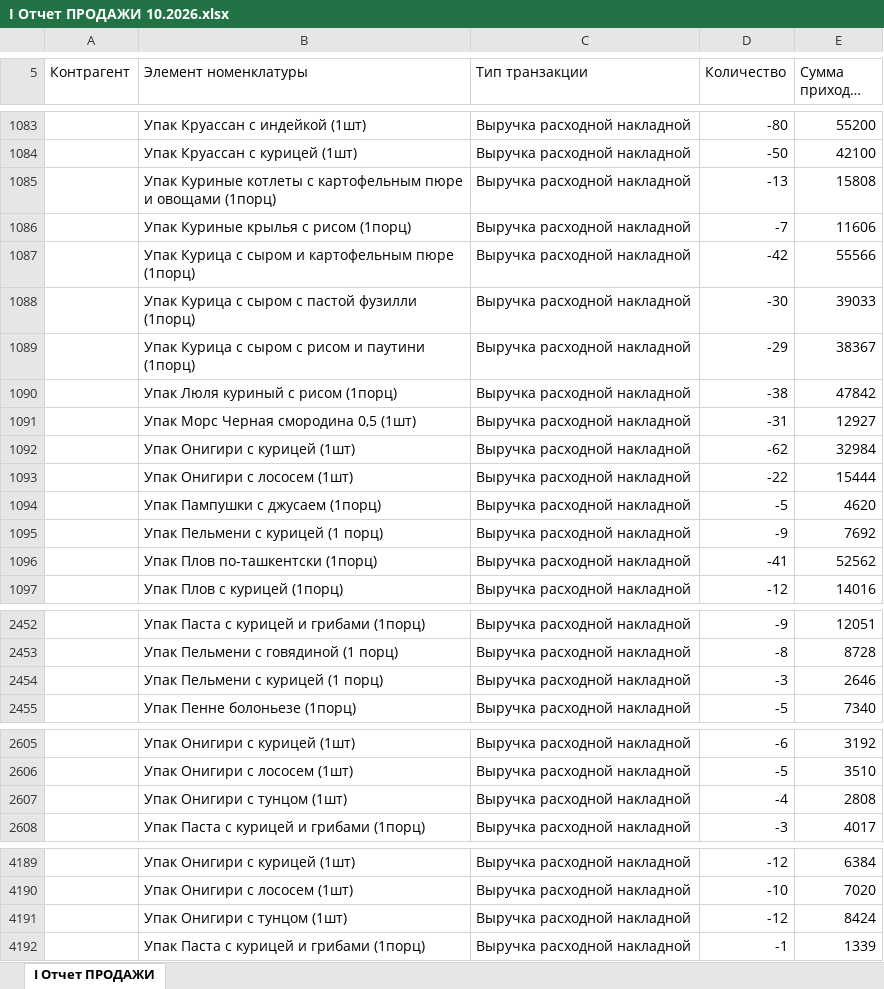
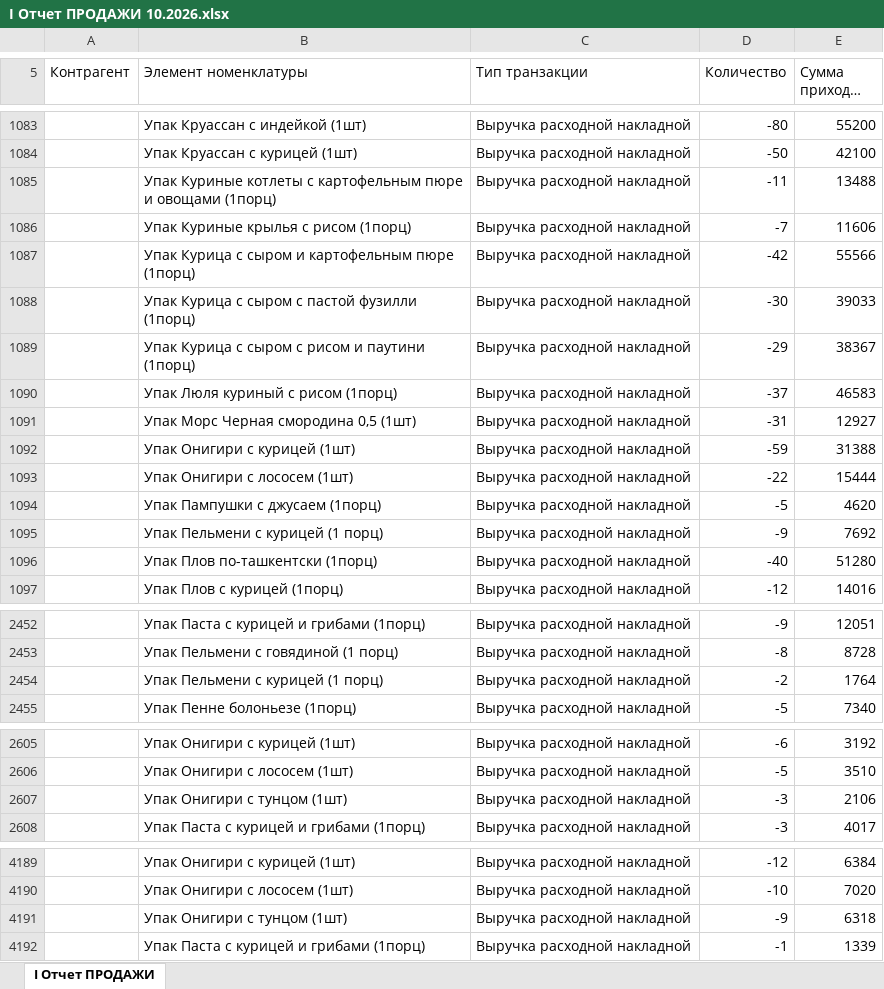
Before and after one commit to Olgagerassimenko/fin-director, an Excel workbook: I Отчет ПРОДАЖИ 10.2026.xlsx, sheet I Отчет ПРОДАЖИ, drawn as a sheet; only a part is shown, gaps mark what is left out; long unchanged cells end in …; values as stored, in another font and other column widths than the file's, no borders; removed rows and columns are numbered as before the commit, all else as after; the diff covers the shown part only; the diff names each change by its address in the sheet, - before the commit and + after, or states it on an @@ line.

```diff
--- a/I Отчет ПРОДАЖИ 10.2026.xlsx (sheet I Отчет ПРОДАЖИ)
+++ b/I Отчет ПРОДАЖИ 10.2026.xlsx (sheet I Отчет ПРОДАЖИ)
-D1085 (Количество): -13
+D1085 (Количество): -11
-E1085 (Сумма прихода, тнг.): 15808
+E1085 (Сумма прихода, тнг.): 13488
-D1090 (Количество): -38
+D1090 (Количество): -37
-E1090 (Сумма прихода, тнг.): 47842
+E1090 (Сумма прихода, тнг.): 46583
-D1092 (Количество): -62
+D1092 (Количество): -59
-E1092 (Сумма прихода, тнг.): 32984
+E1092 (Сумма прихода, тнг.): 31388
-D1096 (Количество): -41
+D1096 (Количество): -40
-E1096 (Сумма прихода, тнг.): 52562
+E1096 (Сумма прихода, тнг.): 51280
-row 2454:  | Упак Пельмени с курицей (1 порц) | Выручка расходной накладной | -3 | 2646
+row 2454:  | Упак Пельмени с курицей (1 порц) | Выручка расходной накладной | -2 | 1764
-row 2607:  | Упак Онигири с тунцом (1шт) | Выручка расходной накладной | -4 | 2808
+row 2607:  | Упак Онигири с тунцом (1шт) | Выручка расходной накладной | -3 | 2106
-row 4191:  | Упак Онигири с тунцом (1шт) | Выручка расходной накладной | -12 | 8424
+row 4191:  | Упак Онигири с тунцом (1шт) | Выручка расходной накладной | -9 | 6318
```
Also changed, not shown: 5 added rows, 5 removed rows and 94 edited cells elsewhere in this sheet, I Отчет ПРОДАЖИ 02.2026.xlsx, I Отчет ПРОДАЖИ 04.2026.xlsx, 43 other files.
